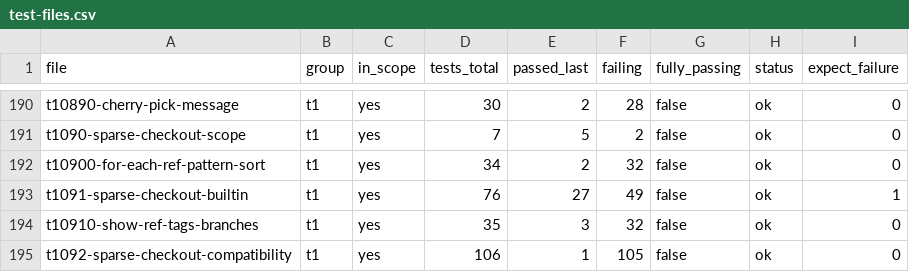
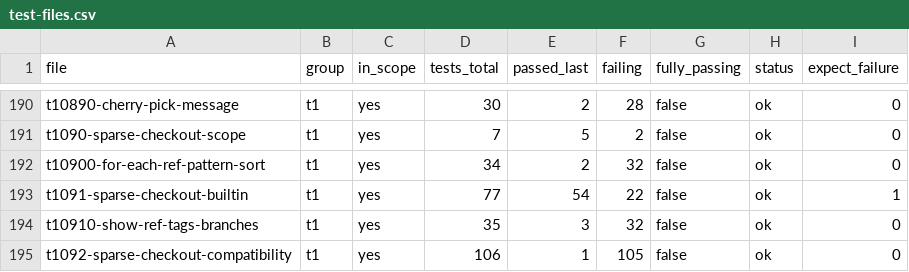
Before and after one commit to yonasBSD/grit, a CSV file: data/test-files.csv, drawn as a sheet; only a part is shown, gaps mark what is left out.

```diff
--- a/data/test-files.csv
+++ b/data/test-files.csv
@@ -192,3 +192,3 @@ t1090-sparse-checkout-scope	t1	yes	7	5	2	false	ok	0
 t10900-for-each-ref-pattern-sort	t1	yes	34	2	32	false	ok	0
-t1091-sparse-checkout-builtin	t1	yes	76	27	49	false	ok	1
+t1091-sparse-checkout-builtin	t1	yes	77	54	22	false	ok	1
 t10910-show-ref-tags-branches	t1	yes	35	3	32	false	ok	0
```
Also changed, not shown: 9 other files.
